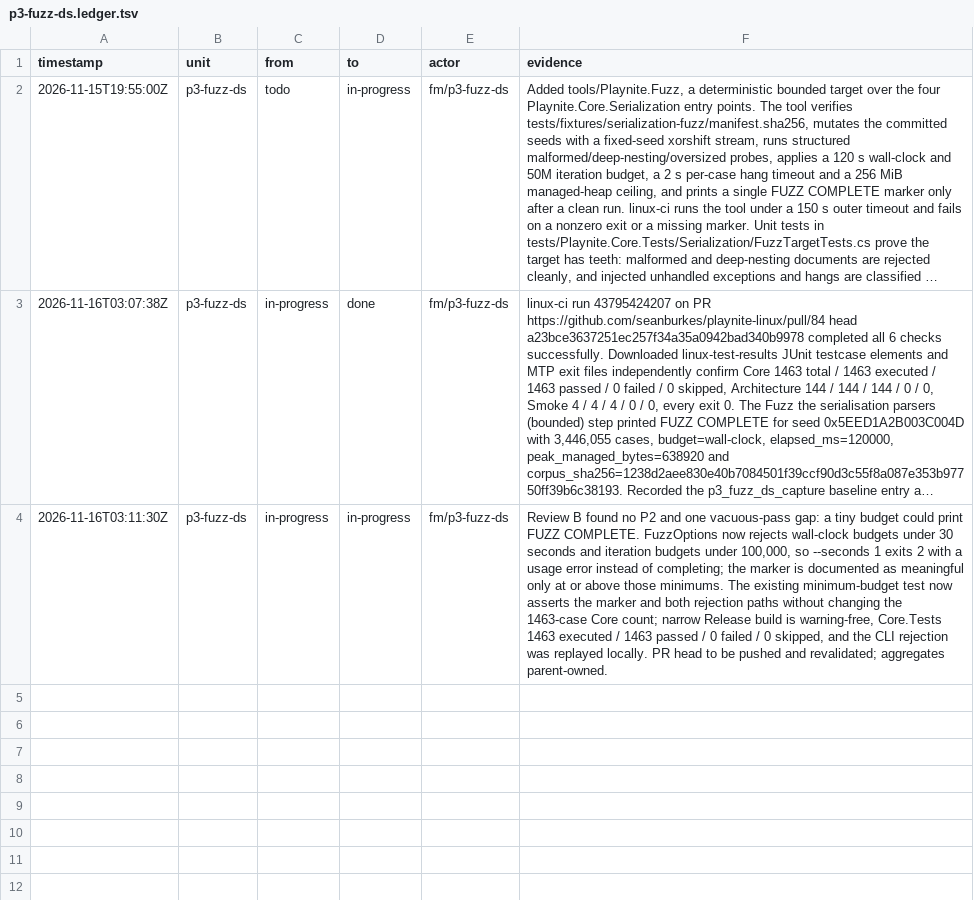
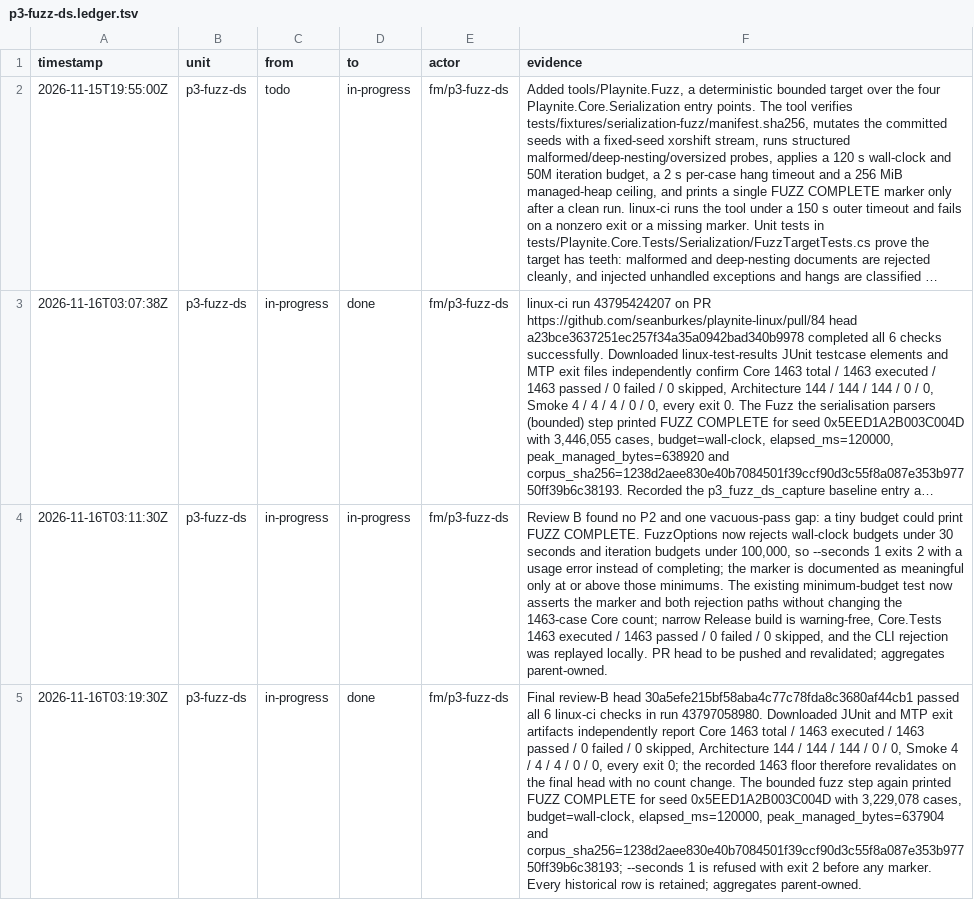
Before and after one commit to seanburkes/playnite-linux, a TSV file: docs/port/units/p3-fuzz-ds.ledger.tsv, drawn as a sheet; long unchanged cells end in …; the diff names each change by its address in the sheet, - before the commit and + after, or states it on an @@ line.

Commit message:
chore(p3-fuzz-ds): record final-head revalidation
linux-ci run 43797058980 on head 30a5efe passed all six checks; JUnit artifacts revalidate Core 1463/1463, Architecture 144/144 and Smoke 4/4, and the bounded fuzz step printed FUZZ COMPLETE after 3,229,078 cases in 120 s. The minimum-budget fix is covered by that run, so the p3-fuzz-ds shard closes at this head.

```diff
--- a/docs/port/units/p3-fuzz-ds.ledger.tsv
+++ b/docs/port/units/p3-fuzz-ds.ledger.tsv
+row 5: 2026-11-16T03:19:30Z | p3-fuzz-ds | in-progress | done | fm/p3-fuzz-ds | Final review-B head 30a5efe215bf58aba4c77c78fda8c3680af44cb1 passed all 6 linux-ci checks in run 43797058980. Downloaded JUnit and MTP exit artifacts independently report Core 1463 total / 1463 executed / 1463 passed / 0 failed / 0 skipped, Architecture 144 / 144 / 144 / 0 / 0, Smoke 4 / 4 / 4 / 0 / 0, every exit 0; the recorded 1463 floor therefore revalidates on the final head with no count change. The bounded fuzz step again printed FUZZ COMPLETE for seed 0x5EED1A2B003C004D with 3,229,078 cases, budget=wall-clock, elapsed_ms=120000, peak_managed_bytes=637904 and corpus_sha256=1238d2aee830e40b7084501f39ccf90d3c55f8a087e353b97750ff39b6c38193; --seconds 1 is refused with exit 2 before any marker. Every historical row is retained; aggregates parent-owned.
```
